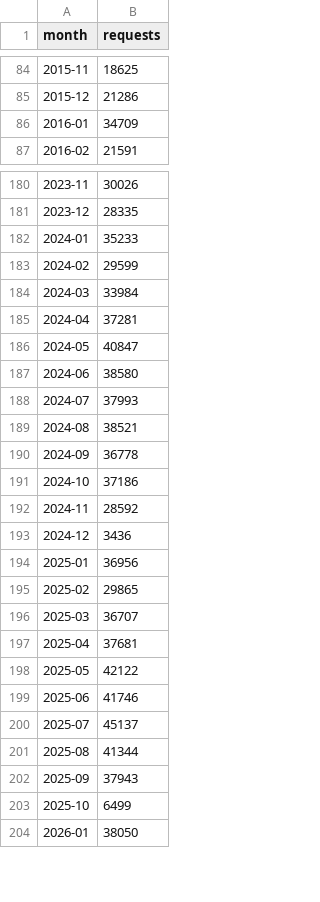
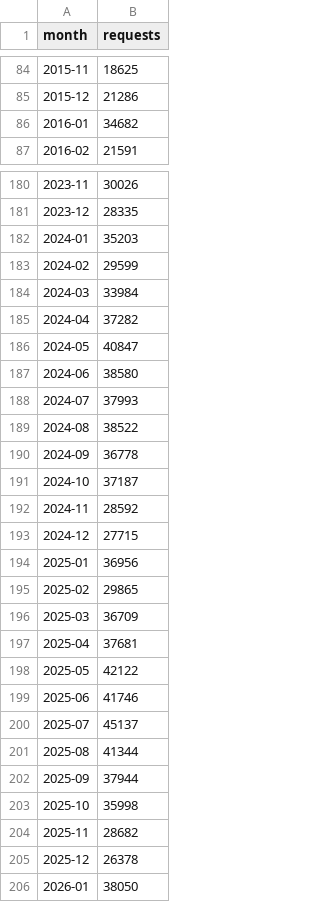
Before and after one commit to kfiducia/dc311-data, a CSV file: export_by_month.csv, drawn as a sheet; only a part is shown, gaps mark what is left out; the diff covers the shown part only.

```diff
--- a/export_by_month.csv
+++ b/export_by_month.csv
@@ -85,3 +85,3 @@ month,requests
 2015-12,21286
-2016-01,34709
+2016-01,34682
 2016-02,21591
@@ -181,6 +181,6 @@ month,requests
 2023-12,28335
-2024-01,35233
+2024-01,35203
 2024-02,29599
 2024-03,33984
-2024-04,37281
+2024-04,37282
 2024-05,40847
@@ -188,10 +188,10 @@ month,requests
 2024-07,37993
-2024-08,38521
+2024-08,38522
 2024-09,36778
-2024-10,37186
+2024-10,37187
 2024-11,28592
-2024-12,3436
+2024-12,27715
 2025-01,36956
 2025-02,29865
-2025-03,36707
+2025-03,36709
 2025-04,37681
@@ -201,4 +201,6 @@ month,requests
 2025-08,41344
-2025-09,37943
-2025-10,6499
+2025-09,37944
+2025-10,35998
+2025-11,28682
+2025-12,26378
 2026-01,38050
```
Also changed, not shown: 2 added rows and 8 edited cells elsewhere in this file, export_by_year.csv, 6 other files.
